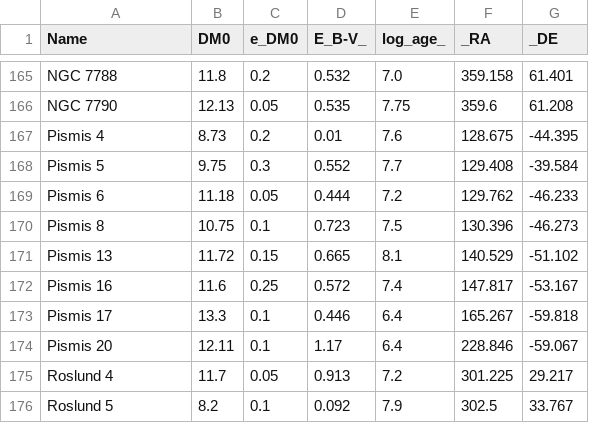
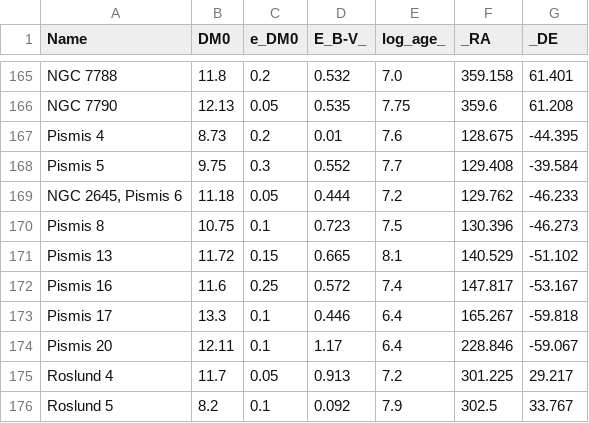
Before and after one commit to ucc23/updt_UCC, a CSV file: databases/DAMBIS1999.csv, drawn as a sheet; only a part is shown, gaps mark what is left out.

```diff
--- a/databases/DAMBIS1999.csv
+++ b/databases/DAMBIS1999.csv
@@ -168,3 +168,3 @@
 "Pismis 5",9.75,0.3,0.552,7.7,129.408,-39.584
-"Pismis 6",11.18,0.05,0.444,7.2,129.762,-46.233
+"NGC 2645, Pismis 6",11.18,0.05,0.444,7.2,129.762,-46.233
 "Pismis 8",10.75,0.1,0.723,7.5,130.396,-46.273
```
Also changed, not shown: databases/BICA2019.csv, databases/BORISSOVA2011.csv, 3 other files.
